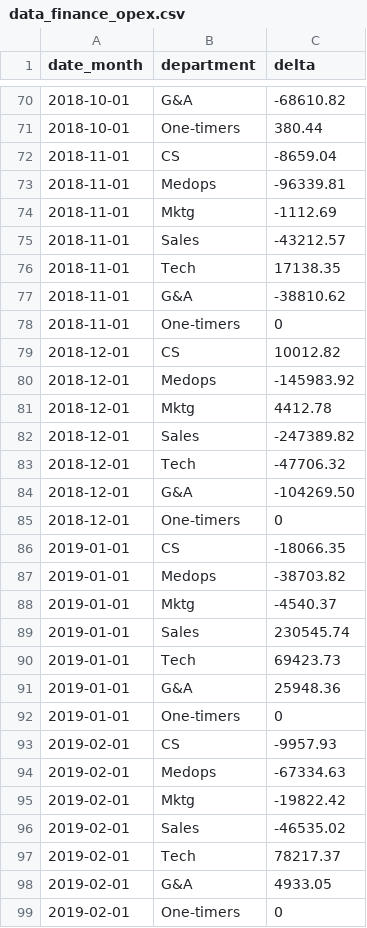
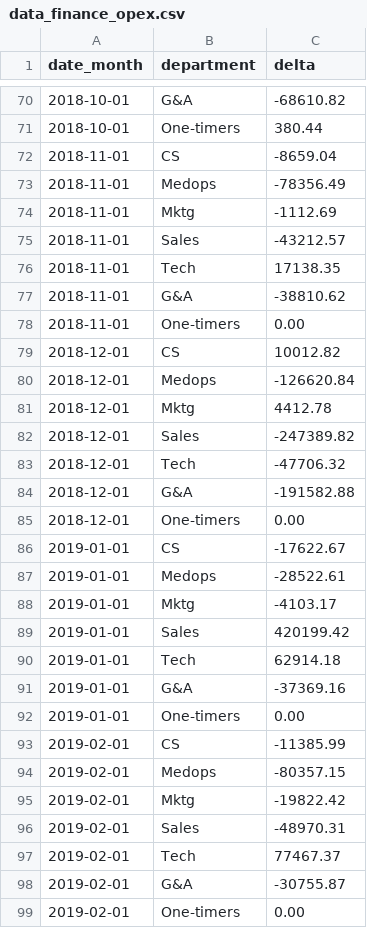
Before and after one commit to dialoguemd/tap-hubspot, a CSV file: data/data_finance_opex.csv, drawn as a sheet; only a part is shown, gaps mark what is left out; the diff covers the shown part only.

```diff
--- a/data/data_finance_opex.csv
+++ b/data/data_finance_opex.csv
@@ -72,3 +72,3 @@ date_month,department,delta
 2018-11-01,CS,-8659.04
-2018-11-01,Medops,-96339.81
+2018-11-01,Medops,-78356.49
 2018-11-01,Mktg,-1112.69
@@ -77,5 +77,5 @@ date_month,department,delta
 2018-11-01,G&A,-38810.62
-2018-11-01,One-timers,0
+2018-11-01,One-timers,0.00
 2018-12-01,CS,10012.82
-2018-12-01,Medops,-145983.92
+2018-12-01,Medops,-126620.84
 2018-12-01,Mktg,4412.78
@@ -83,17 +83,17 @@ date_month,department,delta
 2018-12-01,Tech,-47706.32
-2018-12-01,G&A,-104269.50
-2018-12-01,One-timers,0
-2019-01-01,CS,-18066.35
-2019-01-01,Medops,-38703.82
-2019-01-01,Mktg,-4540.37
-2019-01-01,Sales,230545.74
-2019-01-01,Tech,69423.73
-2019-01-01,G&A,25948.36
-2019-01-01,One-timers,0
-2019-02-01,CS,-9957.93
-2019-02-01,Medops,-67334.63
+2018-12-01,G&A,-191582.88
+2018-12-01,One-timers,0.00
+2019-01-01,CS,-17622.67
+2019-01-01,Medops,-28522.61
+2019-01-01,Mktg,-4103.17
+2019-01-01,Sales,420199.42
+2019-01-01,Tech,62914.18
+2019-01-01,G&A,-37369.16
+2019-01-01,One-timers,0.00
+2019-02-01,CS,-11385.99
+2019-02-01,Medops,-80357.15
 2019-02-01,Mktg,-19822.42
-2019-02-01,Sales,-46535.02
-2019-02-01,Tech,78217.37
-2019-02-01,G&A,4933.05
-2019-02-01,One-timers,0
+2019-02-01,Sales,-48970.31
+2019-02-01,Tech,77467.37
+2019-02-01,G&A,-30755.87
+2019-02-01,One-timers,0.00
```
Also changed, not shown: 6 added rows and 11 edited cells elsewhere in this file, data/data_eae_compensation_percentage_monthly.csv, data/data_finance_gm_breakdown.csv, 3 other files.
